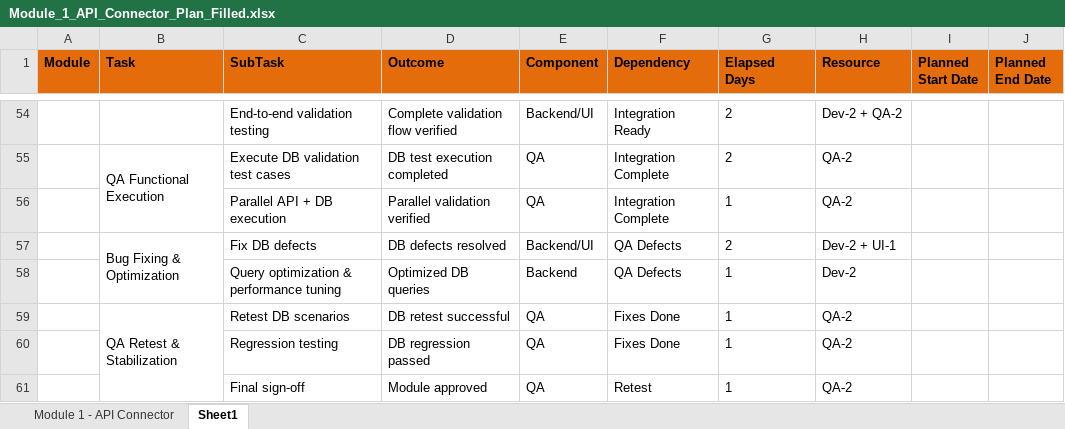
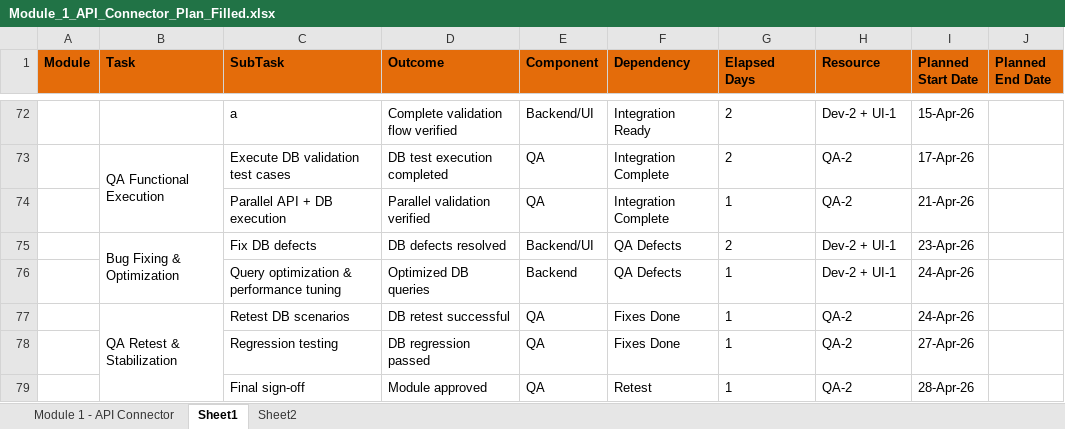
Before and after one commit to ShrinathMathane1994/Springboot-CBCC, an Excel workbook: Module_1_API_Connector_Plan_Filled.xlsx, sheet Sheet1, drawn as a sheet; only a part is shown, gaps mark what is left out; values as stored, in another font and other column widths than the file's, no borders; addresses are those after the commit; the diff covers the shown part only; the diff names each change by its address in the sheet, - before the commit and + after, or states it on an @@ line.

```diff
--- a/Module_1_API_Connector_Plan_Filled.xlsx (sheet Sheet1)
+++ b/Module_1_API_Connector_Plan_Filled.xlsx (sheet Sheet1)
+sheet tab: Sheet2
-C72 (SubTask): End-to-end validation testing
+C72 (SubTask): a
-H72 (Resource): Dev-2 + QA-2
+H72 (Resource): Dev-2 + UI-1
-I72 (Planned Start Date): (empty)
+I72 (Planned Start Date): 15-Apr-26
-I73 (Planned Start Date): (empty)
+I73 (Planned Start Date): 17-Apr-26
-I74 (Planned Start Date): (empty)
+I74 (Planned Start Date): 21-Apr-26
-I75 (Planned Start Date): (empty)
+I75 (Planned Start Date): 23-Apr-26
-H76 (Resource): Dev-2
+H76 (Resource): Dev-2 + UI-1
-I76:I77 (Planned Start Date): (empty)
+I76:I77 (Planned Start Date): 24-Apr-26
-I78 (Planned Start Date): (empty)
+I78 (Planned Start Date): 27-Apr-26
-I79 (Planned Start Date): (empty)
+I79 (Planned Start Date): 28-Apr-26
```
Also changed, not shown: 18 added rows and 30 edited cells elsewhere in this sheet.
